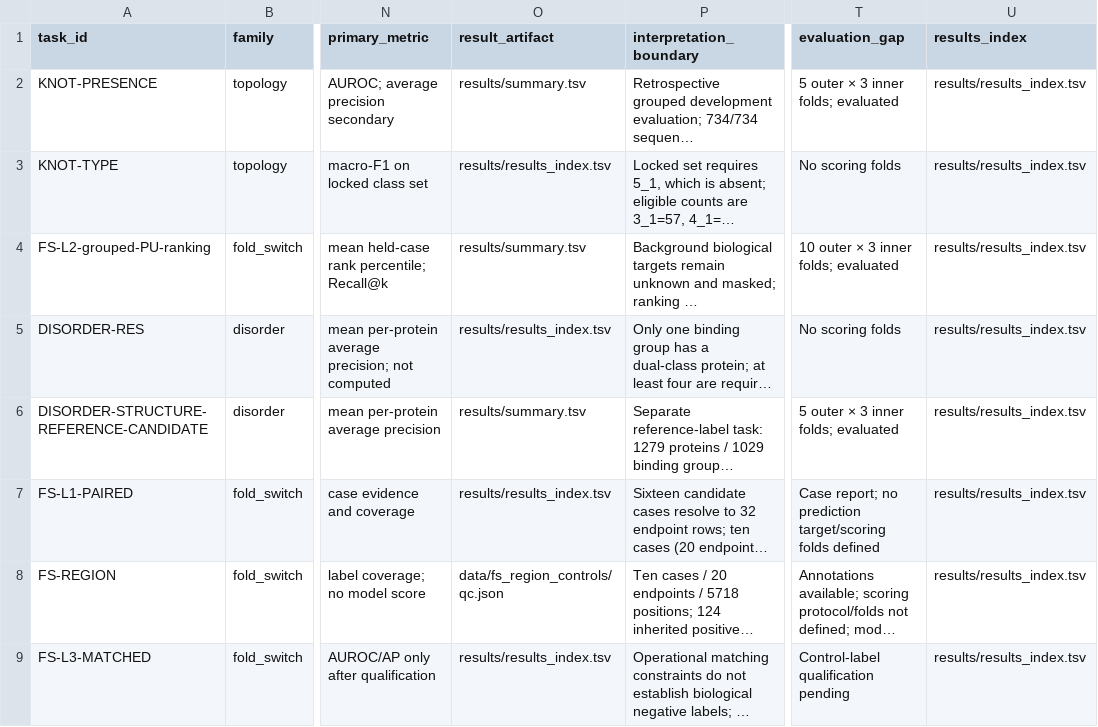
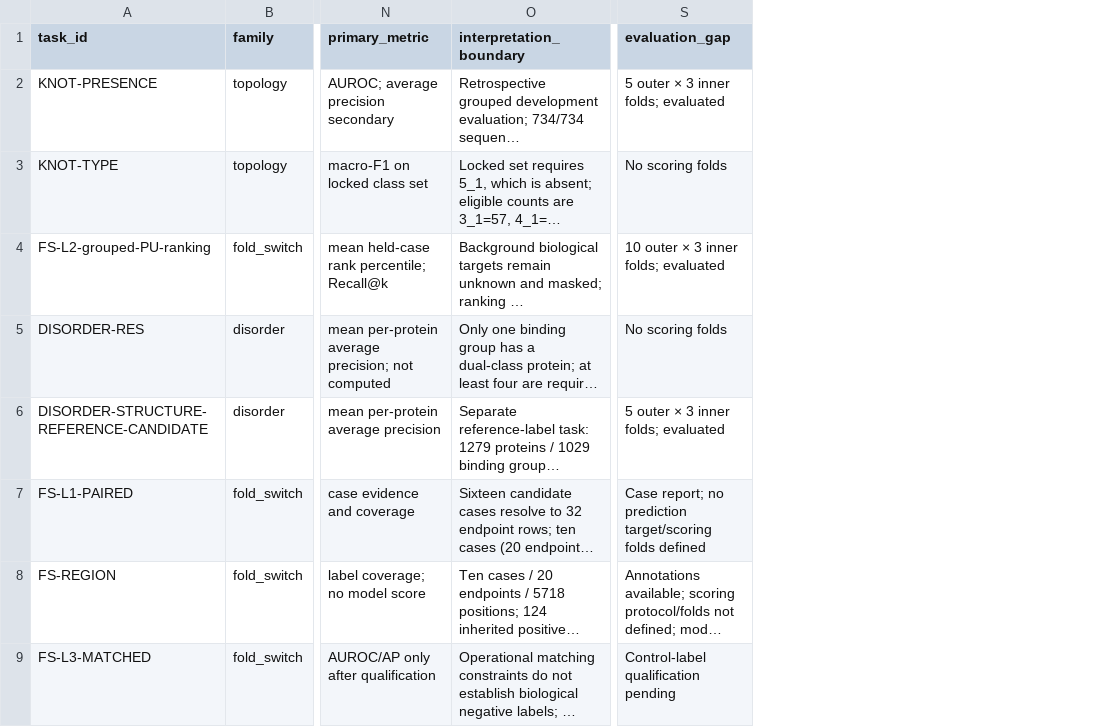
Before and after one commit to wyqmath/ConformEval, a TSV file: data/task_catalog.tsv, drawn as a sheet; only a part is shown, gaps mark what is left out; long unchanged cells end in …; the diff names each change by its address in the sheet, - before the commit and + after, or states it on an @@ line.

Commit message:
Remove obsolete result links and archived scoring entry points

```diff
--- a/data/task_catalog.tsv
+++ b/data/task_catalog.tsv
-column O (result_artifact), rows 2-9: results/summary.tsv | results/results_index.tsv | results/summary.tsv | results/results_index.tsv | results/summary.tsv | results/results_index.tsv | data/fs_region_controls/qc.json | results/results_index.tsv
-column U (results_index), rows 2-9: all results/results_index.tsv
```
Also changed, not shown: 11 other files.
